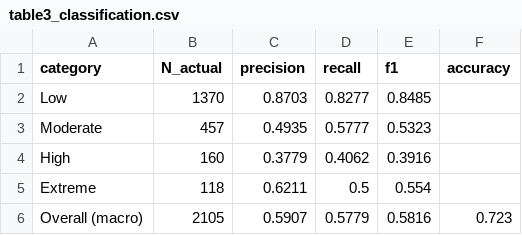
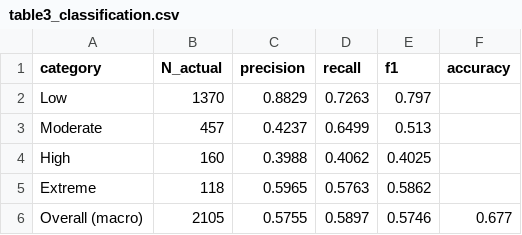
Before and after one commit to ansoncchen/DATect-Forecasting-Domoic-Acid, a CSV file: results/paper_metrics/table3_classification.csv, drawn as a sheet.

```diff
--- a/results/paper_metrics/table3_classification.csv
+++ b/results/paper_metrics/table3_classification.csv
@@ -1,6 +1,6 @@
 category,N_actual,precision,recall,f1,accuracy
-Low,1370,0.8703,0.8277,0.8485,
-Moderate,457,0.4935,0.5777,0.5323,
-High,160,0.3779,0.4062,0.3916,
-Extreme,118,0.6211,0.5,0.554,
-Overall (macro),2105,0.5907,0.5779,0.5816,0.723
+Low,1370,0.8829,0.7263,0.797,
+Moderate,457,0.4237,0.6499,0.513,
+High,160,0.3988,0.4062,0.4025,
+Extreme,118,0.5965,0.5763,0.5862,
+Overall (macro),2105,0.5755,0.5897,0.5746,0.677
```
Also changed, not shown: results/multi_seed/per_site_r2_by_seed.csv, results/paper_metrics/table1_model_comparison.csv, 23 other files.
